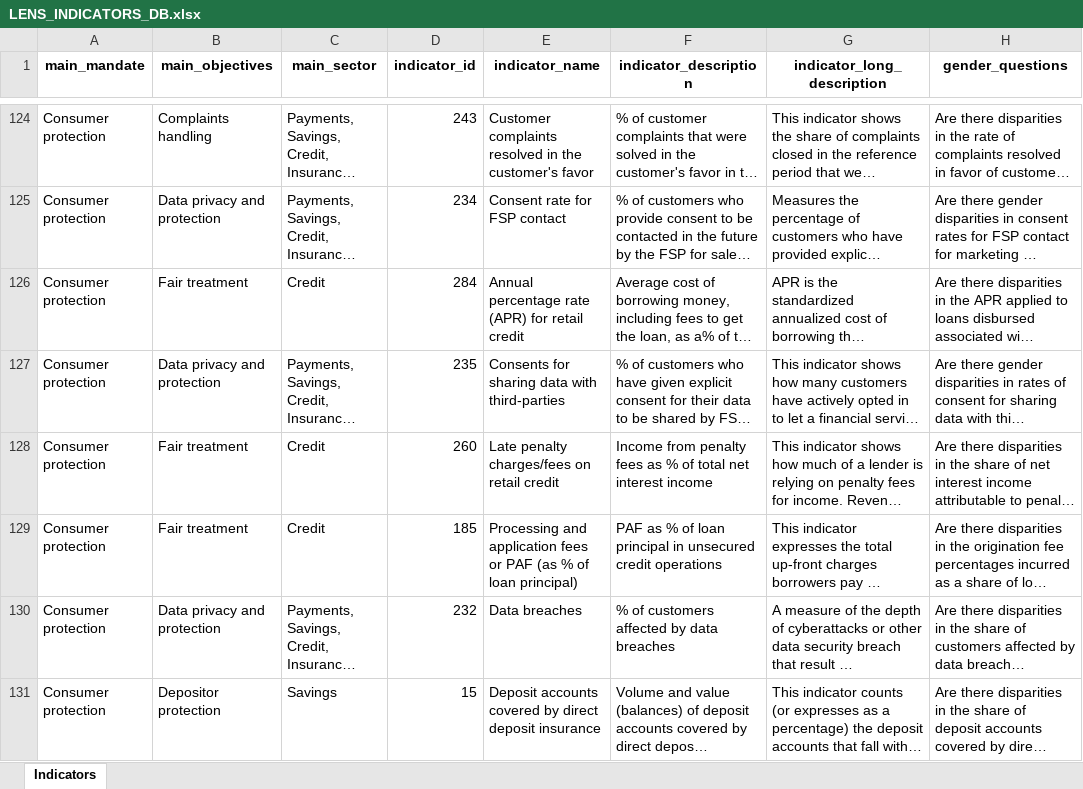
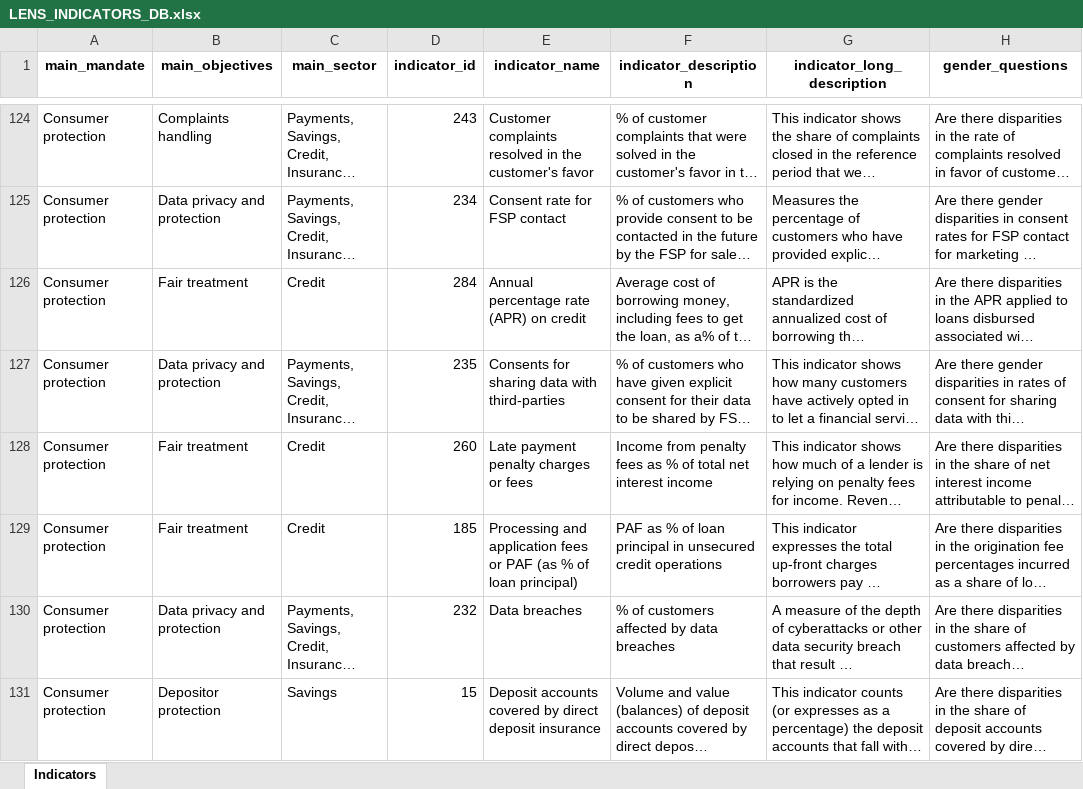
Before and after one commit to pgubb/cgap-sgdd-indicators, an Excel workbook: www/LENS_INDICATORS_DB.xlsx, sheet Indicators, drawn as a sheet; only a part is shown, gaps mark what is left out; long unchanged cells end in …; values as stored, in another font and other column widths than the file's, no borders; the diff covers the shown part only; the diff names each change by its address in the sheet, - before the commit and + after, or states it on an @@ line.

```diff
--- a/www/LENS_INDICATORS_DB.xlsx (sheet Indicators)
+++ b/www/LENS_INDICATORS_DB.xlsx (sheet Indicators)
-E126 (indicator_name): Annual percentage rate (APR) for retail credit
+E126 (indicator_name): Annual percentage rate (APR) on credit
-E128 (indicator_name): Late penalty charges/fees on retail credit
+E128 (indicator_name): Late payment penalty charges or fees
```
Also changed, not shown: 21 edited cells elsewhere in this sheet, 3 other files.
